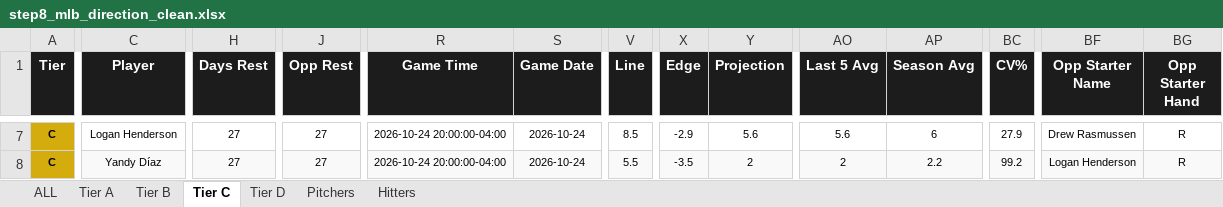
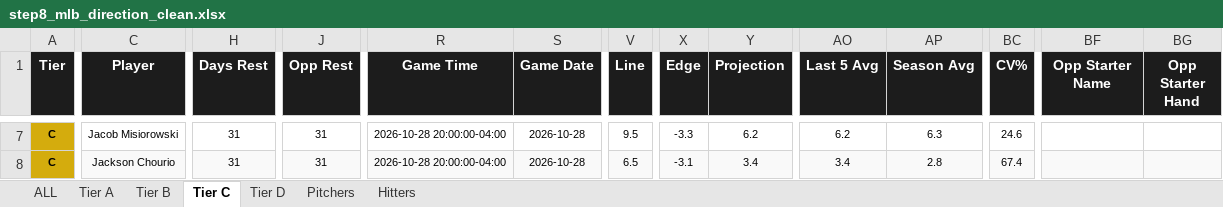
Before and after one commit to halekevi/PropORACLE, an Excel workbook: Sports/MLB/step8_mlb_direction_clean.xlsx, sheet Tier C, drawn as a sheet; only a part is shown, gaps mark what is left out; values as stored, in another font and other column widths than the file's, no borders; the diff covers the shown part only; the diff names each change by its address in the sheet, - before the commit and + after, or states it on an @@ line.

```diff
--- a/Sports/MLB/step8_mlb_direction_clean.xlsx (sheet Tier C)
+++ b/Sports/MLB/step8_mlb_direction_clean.xlsx (sheet Tier C)
-C7 (Player): Logan Henderson
+C7 (Player): Jacob Misiorowski
-H7:H8 (Days Rest): 27
+H7:H8 (Days Rest): 31
-J7:J8 (Opp Rest): 27
+J7:J8 (Opp Rest): 31
-R7:R8 (Game Time): 2026-10-24 20:00:00-04:00
+R7:R8 (Game Time): 2026-10-28 20:00:00-04:00
-S7:S8 (Game Date): 2026-10-24
+S7:S8 (Game Date): 2026-10-28
-V7 (Line): 8.5
+V7 (Line): 9.5
-X7 (Edge): -2.9
+X7 (Edge): -3.3
-Y7 (Projection): 5.6
+Y7 (Projection): 6.2
-AO7 (Last 5 Avg): 5.6
+AO7 (Last 5 Avg): 6.2
-AP7 (Season Avg): 6
+AP7 (Season Avg): 6.3
-BC7 (CV%): 27.9
+BC7 (CV%): 24.6
-BF7 (Opp Starter Name): Drew Rasmussen
+BF7 (Opp Starter Name): (empty)
-BG7:BG8 (Opp Starter Hand): R
+BG7:BG8 (Opp Starter Hand): (empty)
-C8 (Player): Yandy Díaz
+C8 (Player): Jackson Chourio
-V8 (Line): 5.5
+V8 (Line): 6.5
-X8 (Edge): -3.5
+X8 (Edge): -3.1
-Y8 (Projection): 2
+Y8 (Projection): 3.4
-AO8 (Last 5 Avg): 2
+AO8 (Last 5 Avg): 3.4
-AP8 (Season Avg): 2.2
+AP8 (Season Avg): 2.8
-BC8 (CV%): 99.2
+BC8 (CV%): 67.4
-BF8 (Opp Starter Name): Logan Henderson
+BF8 (Opp Starter Name): (empty)
```
Also changed, not shown: 378 edited cells elsewhere in this sheet, sheet ALL, sheet Hitters, sheet Tier D, sheet Tier B, sheet Pitchers, sheet Tier A, Sports/Golf/step8_golf_direction_clean.xlsx, Sports/Tennis/step8_tennis_direction_clean.xlsx, 46 other files.
